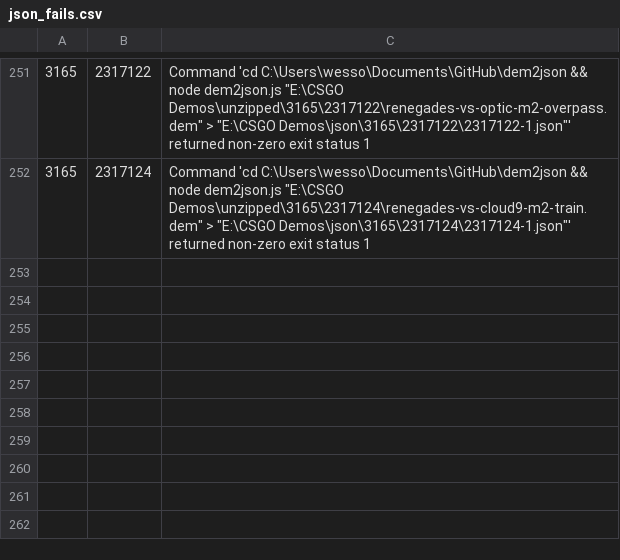
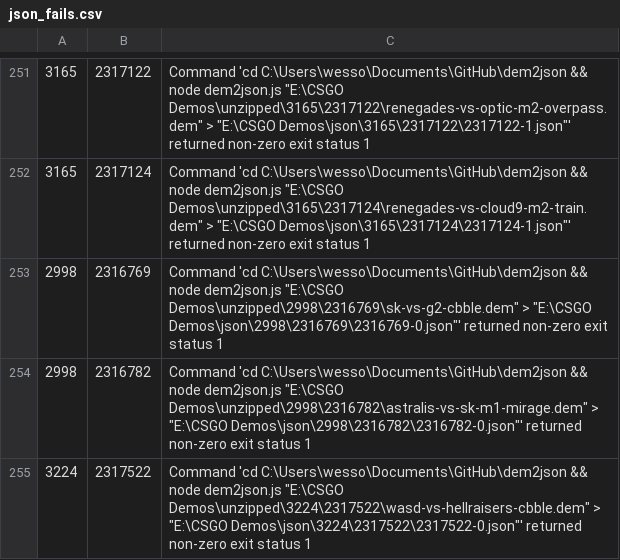
Before and after one commit to jivfl3p7/csgo-1, a CSV file: csv/json_fails.csv, drawn as a sheet; only a part is shown, gaps mark what is left out; the diff names each change by its address in the sheet, - before the commit and + after, or states it on an @@ line.

```diff
--- a/csv/json_fails.csv
+++ b/csv/json_fails.csv
+row 253: 2998 | 2316769 | Command 'cd C:\Users\wesso\Documents\GitHub\dem2json && node dem2json.js "E:\CSGO Demos\unzipped\2998\2316769\sk-vs-g2-cbble.dem" > "E:\CSGO Demos\json\2998\2316769\2316769-0.json"' returned non-zero exit status 1
+row 254: 2998 | 2316782 | Command 'cd C:\Users\wesso\Documents\GitHub\dem2json && node dem2json.js "E:\CSGO Demos\unzipped\2998\2316782\astralis-vs-sk-m1-mirage.dem" > "E:\CSGO Demos\json\2998\2316782\2316782-0.json"' returned non-zero exit status 1
+row 255: 3224 | 2317522 | Command 'cd C:\Users\wesso\Documents\GitHub\dem2json && node dem2json.js "E:\CSGO Demos\unzipped\3224\2317522\wasd-vs-hellraisers-cbble.dem" > "E:\CSGO Demos\json\3224\2317522\2317522-0.json"' returned non-zero exit status 1
```
Also changed, not shown: csv/hltv_active_teams.csv, csv/hltv_events.csv, 5 other files.
